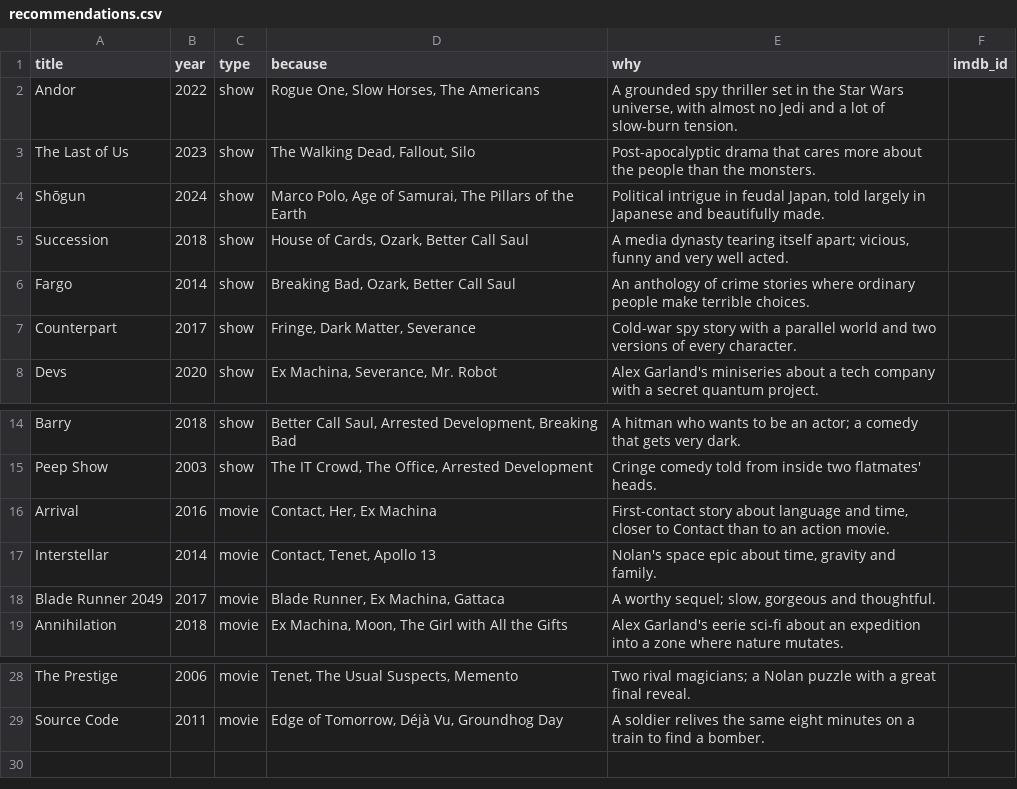
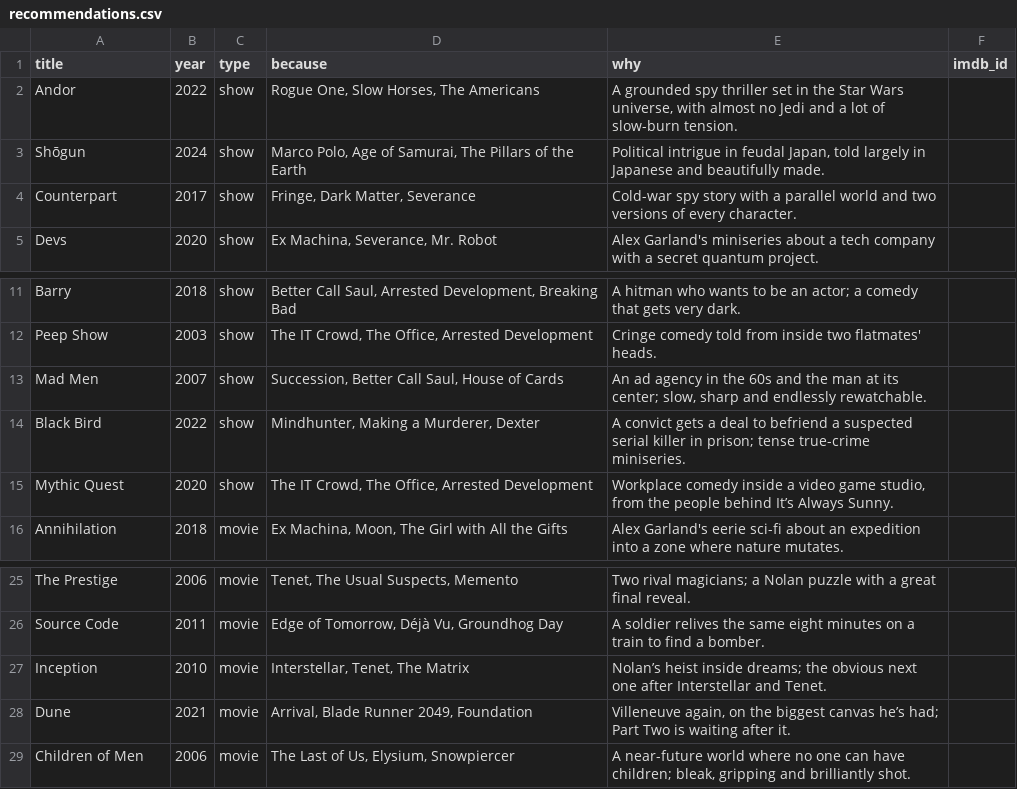
Before and after one commit to periclesrocha/watchlog.data, a CSV file: data/recommendations.csv, drawn as a sheet; only a part is shown, gaps mark what is left out; removed rows and columns are numbered as before the commit, all else as after; the diff names each change by its address in the sheet, - before the commit and + after, or states it on an @@ line.

```diff
--- a/data/recommendations.csv
+++ b/data/recommendations.csv
-row 3: The Last of Us | 2023 | show | The Walking Dead, Fallout, Silo | Post-apocalyptic drama that cares more about the people than the monsters.
-row 5: Succession | 2018 | show | House of Cards, Ozark, Better Call Saul | A media dynasty tearing itself apart; vicious, funny and very well acted.
-row 6: Fargo | 2014 | show | Breaking Bad, Ozark, Better Call Saul | An anthology of crime stories where ordinary people make terrible choices.
-row 16: Arrival | 2016 | movie | Contact, Her, Ex Machina | First-contact story about language and time, closer to Contact than to an action movie.
-row 17: Interstellar | 2014 | movie | Contact, Tenet, Apollo 13 | Nolan's space epic about time, gravity and family.
-row 18: Blade Runner 2049 | 2017 | movie | Blade Runner, Ex Machina, Gattaca | A worthy sequel; slow, gorgeous and thoughtful.
+row 13: Mad Men | 2007 | show | Succession, Better Call Saul, House of Cards | An ad agency in the 60s and the man at its center; slow, sharp and endlessly rewatchable.
+row 14: Black Bird | 2022 | show | Mindhunter, Making a Murderer, Dexter | A convict gets a deal to befriend a suspected serial killer in prison; tense true-crime miniseries.
+row 15: Mythic Quest | 2020 | show | The IT Crowd, The Office, Arrested Development | Workplace comedy inside a video game studio, from the people behind It’s Always Sunny.
+row 27: Inception | 2010 | movie | Interstellar, Tenet, The Matrix | Nolan’s heist inside dreams; the obvious next one after Interstellar and Tenet.
+row 28: Dune | 2021 | movie | Arrival, Blade Runner 2049, Foundation | Villeneuve again, on the biggest canvas he’s had; Part Two is waiting after it.
+row 29: Children of Men | 2006 | movie | The Last of Us, Elysium, Snowpiercer | A near-future world where no one can have children; bleak, gripping and brilliantly shot.
```
Also changed, not shown: 4 other files.
